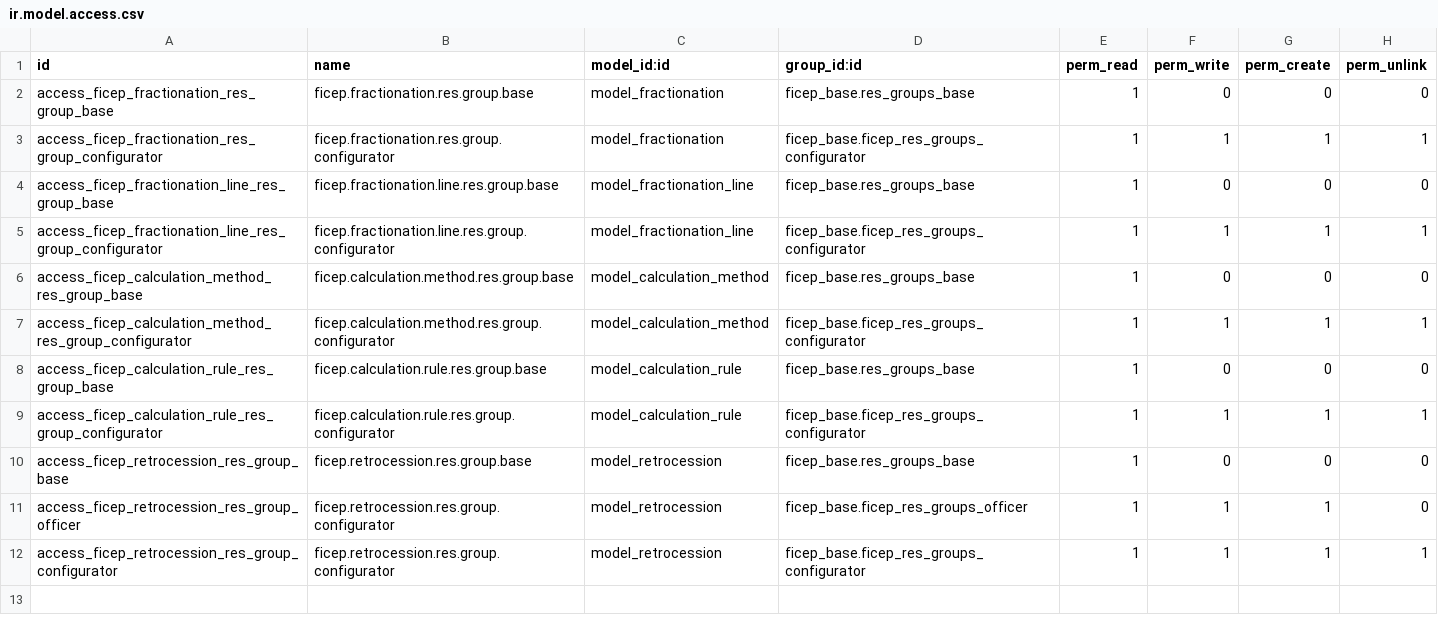
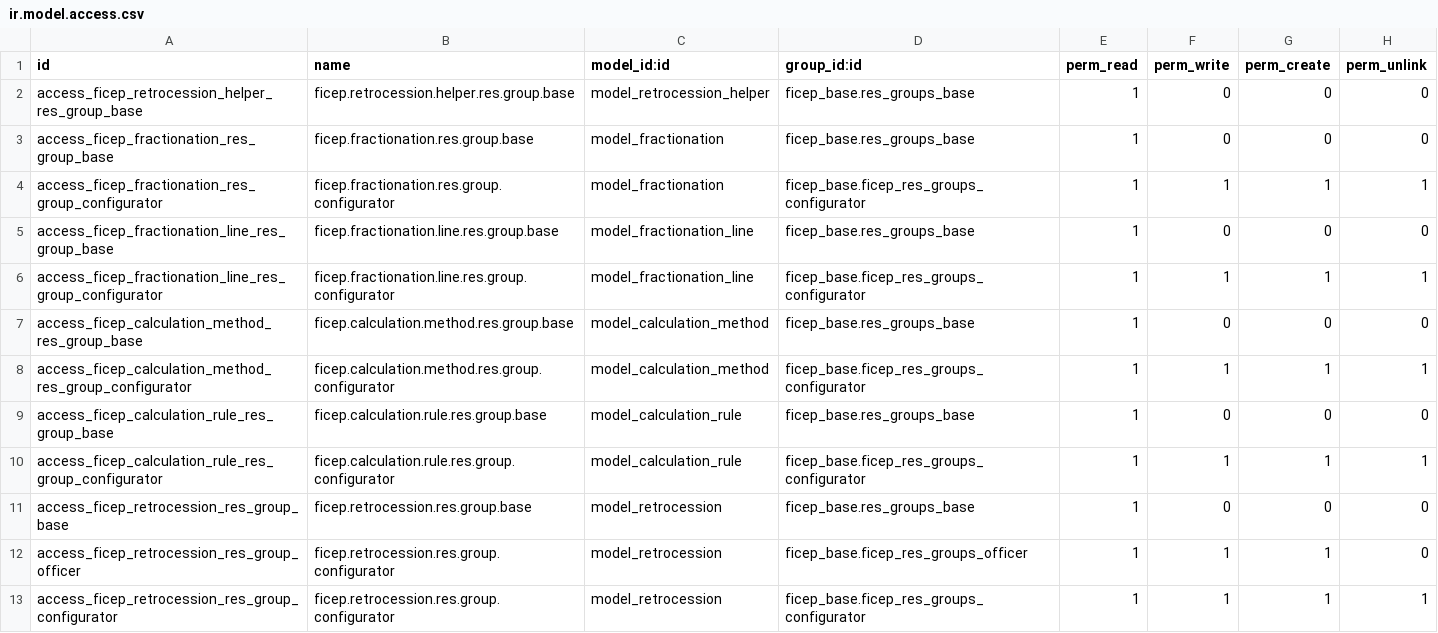
Before and after one commit to mozaik-association/mozaik, a CSV file: ficep_retrocession/security/ir.model.access.csv, drawn as a sheet.

```diff
--- a/ficep_retrocession/security/ir.model.access.csv
+++ b/ficep_retrocession/security/ir.model.access.csv
@@ -1,2 +1,3 @@
 id,name,model_id:id,group_id:id,perm_read,perm_write,perm_create,perm_unlink
+access_ficep_retrocession_helper_res_group_base,ficep.retrocession.helper.res.group.base,model_retrocession_helper,ficep_base.res_groups_base,1,0,0,0
 access_ficep_fractionation_res_group_base,ficep.fractionation.res.group.base,model_fractionation,ficep_base.res_groups_base,1,0,0,0
```
Also changed, not shown: 2 other files.
